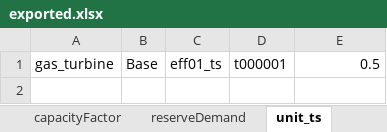
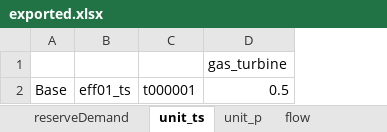
Before and after one commit to TradeRES/TradeRES-Backbone-demo, an Excel workbook: .spinetoolbox/items/toward_bb/output/exported.xlsx, sheet unit_ts, drawn as a sheet; values as stored, in another font and other column widths than the file's, no borders; removed rows and columns are numbered as before the commit, all else as after; the diff names each change by its address in the sheet, - before the commit and + after, or states it on an @@ line.

```diff
--- a/.spinetoolbox/items/toward_bb/output/exported.xlsx (sheet unit_ts)
+++ b/.spinetoolbox/items/toward_bb/output/exported.xlsx (sheet unit_ts)
-sheet tab: capacityFactor
+sheet tab: unit_p
-column A, row 1: gas_turbine
+row 1:  |  |  | gas_turbine
```
Also changed, not shown: sheet flow, other sheet tabs, 7 other files.
